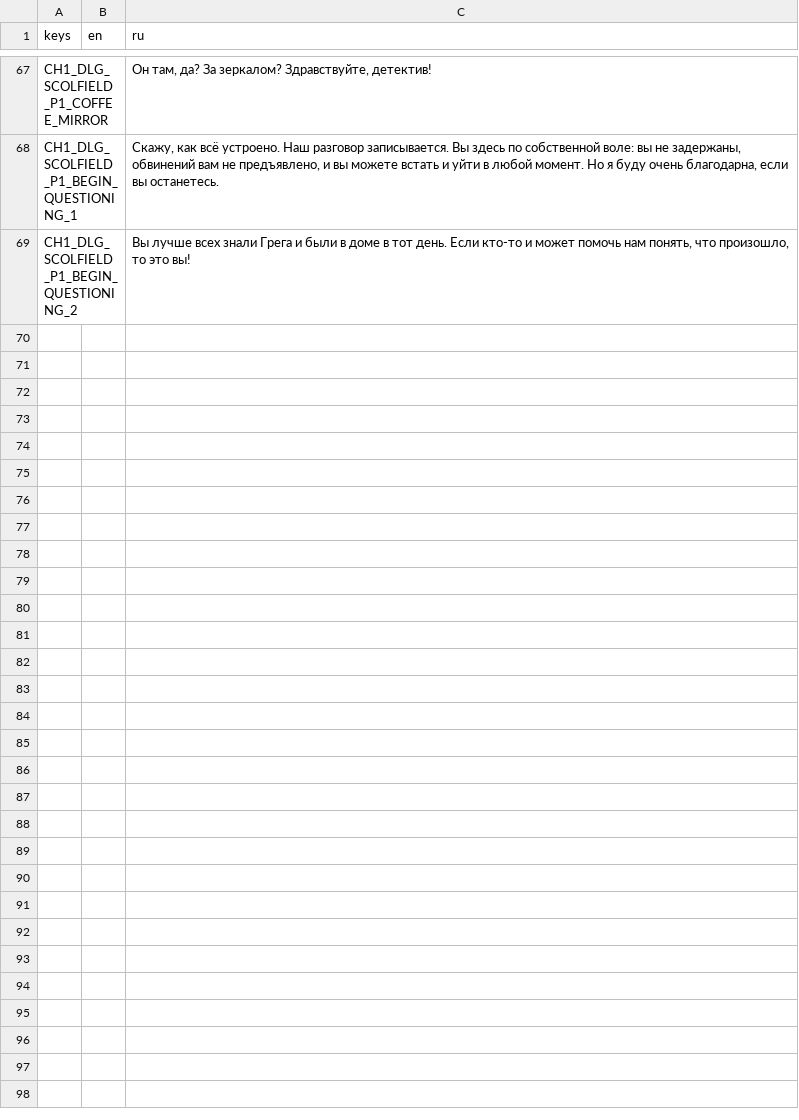
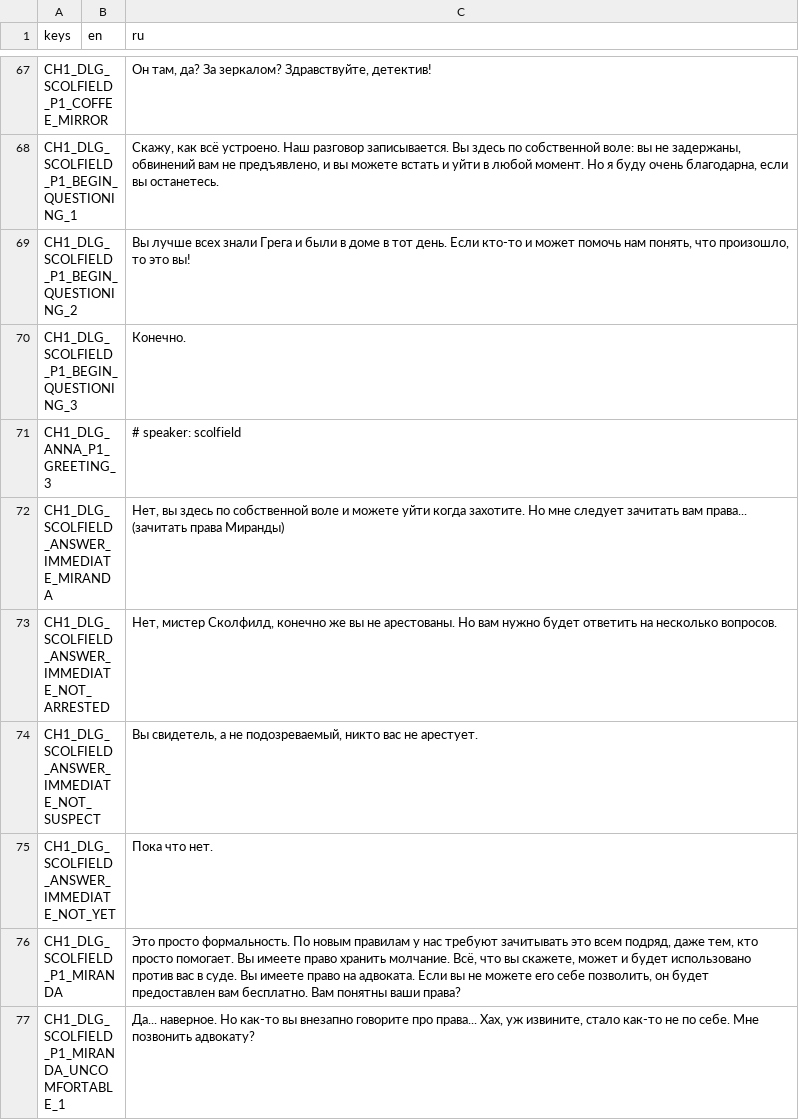
Before and after one commit to vtyurin89/first-degree-v-2, a CSV file: data/translations/dialogues/chapter1/scolfield.csv, drawn as a sheet; only a part is shown, gaps mark what is left out; the diff covers the shown part only.

Commit message:
feat: more Scolfield text and disc events

```diff
--- a/data/translations/dialogues/chapter1/scolfield.csv
+++ b/data/translations/dialogues/chapter1/scolfield.csv
@@ -69 +69,9 @@
 "CH1_DLG_SCOLFIELD_P1_BEGIN_QUESTIONING_2","","Вы лучше всех знали Грега и были в доме в тот день. Если кто-то и может помочь нам понять, что произошло, то это вы!"
+"CH1_DLG_SCOLFIELD_P1_BEGIN_QUESTIONING_3","","Конечно."
+"CH1_DLG_ANNA_P1_GREETING_3","","# speaker: scolfield"
+"CH1_DLG_SCOLFIELD_ANSWER_IMMEDIATE_MIRANDA","","Нет, вы здесь по собственной воле и можете уйти когда захотите. Но мне следует зачитать вам права... (зачитать права Миранды)"
+"CH1_DLG_SCOLFIELD_ANSWER_IMMEDIATE_NOT_ARRESTED","","Нет, мистер Сколфилд, конечно же вы не арестованы. Но вам нужно будет ответить на несколько вопросов."
+"CH1_DLG_SCOLFIELD_ANSWER_IMMEDIATE_NOT_SUSPECT","","Вы свидетель, а не подозреваемый, никто вас не арестует."
+"CH1_DLG_SCOLFIELD_ANSWER_IMMEDIATE_NOT_YET","","Пока что нет."
+"CH1_DLG_SCOLFIELD_P1_MIRANDA","","Это просто формальность. По новым правилам у нас требуют зачитывать это всем подряд, даже тем, кто просто помогает. Вы имеете право хранить молчание. Всё, что вы скажете, может и будет использовано против вас в суде. Вы имеете право на адвоката. Если вы не можете его себе позволить, он будет предоставлен вам бесплатно. Вам понятны ваши права?"
+"CH1_DLG_SCOLFIELD_P1_MIRANDA_UNCOMFORTABLE_1","","Да... наверное. Но как-то вы внезапно говорите про права... Хах, уж извините, стало как-то не по себе. Мне позвонить адвокату?"
```
Also changed, not shown: 8 added rows elsewhere in this file, data/translations/discovery_keys.csv, 19 other files.
